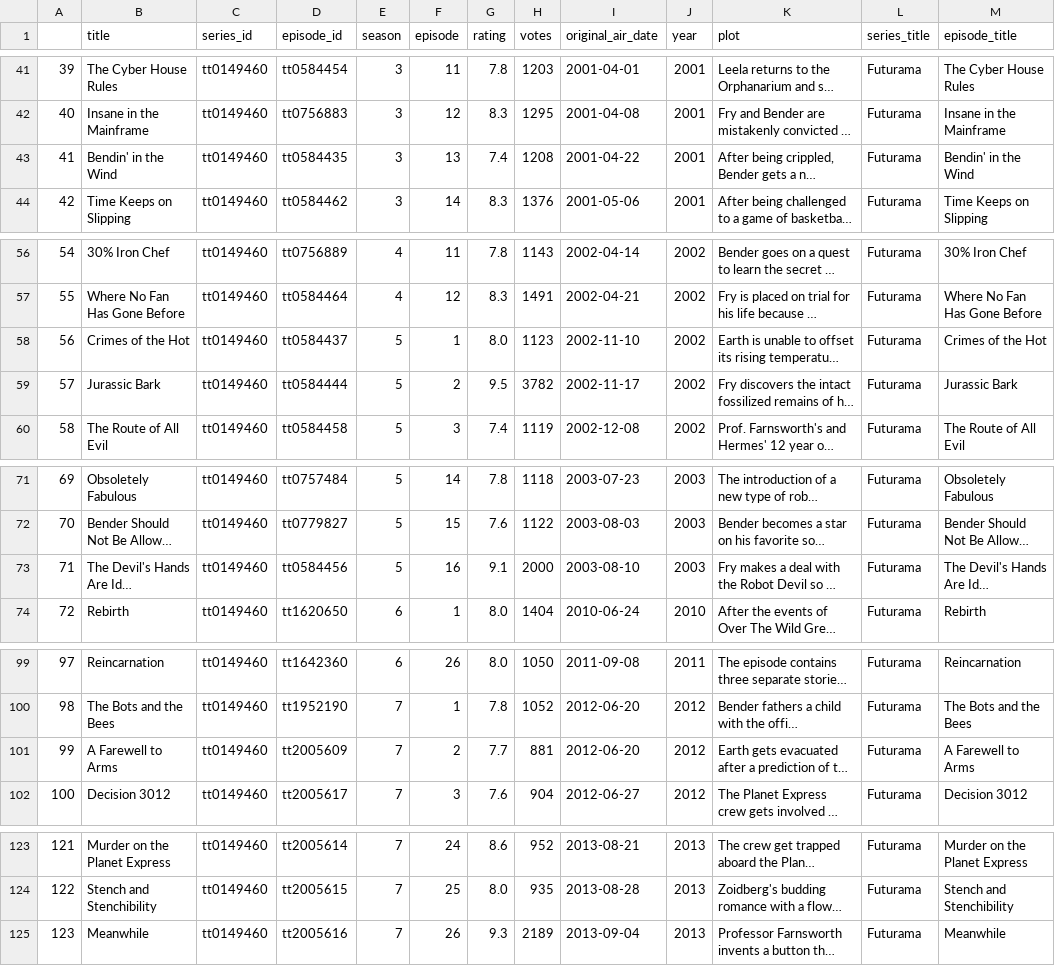
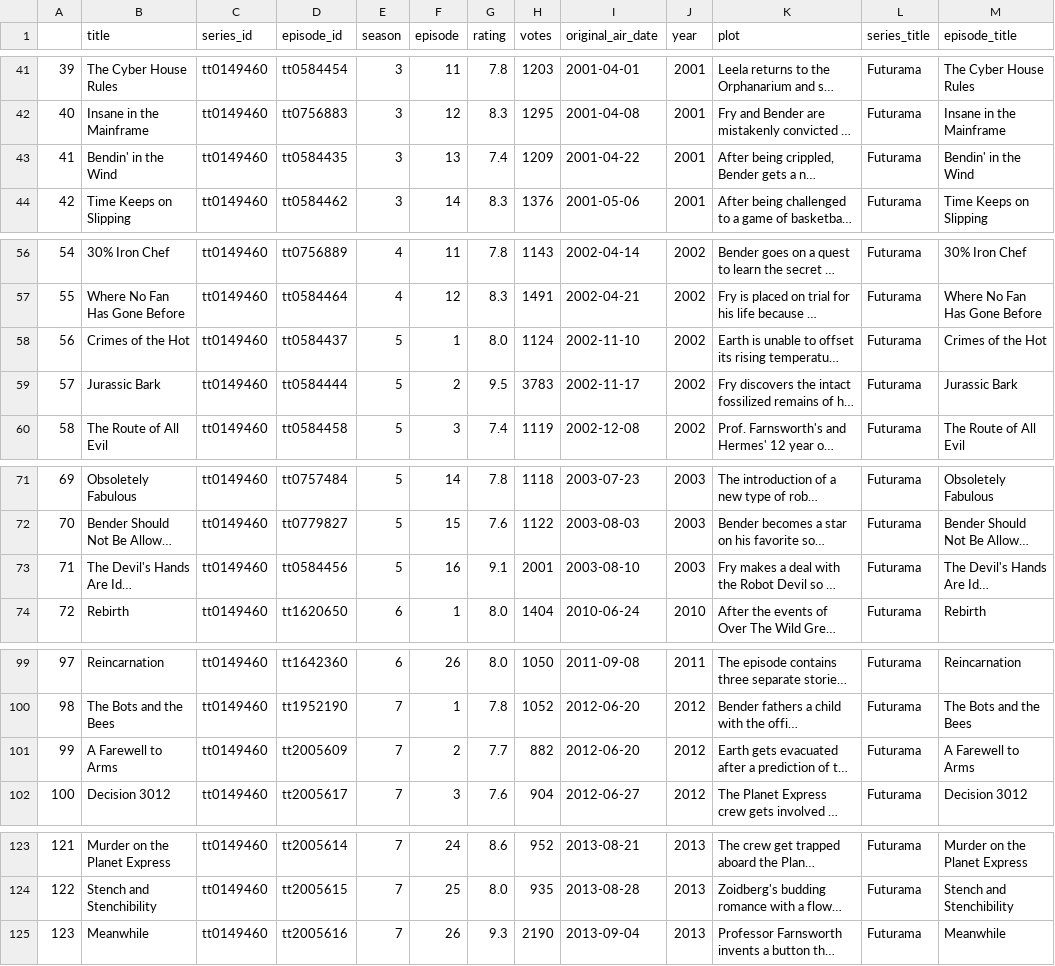
Before and after one commit to rustygentile/imdb-dashboard, a CSV file: exploration/ep_data/tt0149460.csv, drawn as a sheet; only a part is shown, gaps mark what is left out; long unchanged cells end in …; the diff names each change by its address in the sheet, - before the commit and + after, or states it on an @@ line.

```diff
--- a/exploration/ep_data/tt0149460.csv
+++ b/exploration/ep_data/tt0149460.csv
-H43 (votes): 1208
+H43 (votes): 1209
-H58 (votes): 1123
+H58 (votes): 1124
-H59 (votes): 3782
+H59 (votes): 3783
-H73 (votes): 2000
+H73 (votes): 2001
-H101 (votes): 881
+H101 (votes): 882
-H125 (votes): 2189
+H125 (votes): 2190
```
Also changed, not shown: exploration/ep_data/tt0096697.csv, exploration/ep_data/tt0105950.csv, 20 other files.
